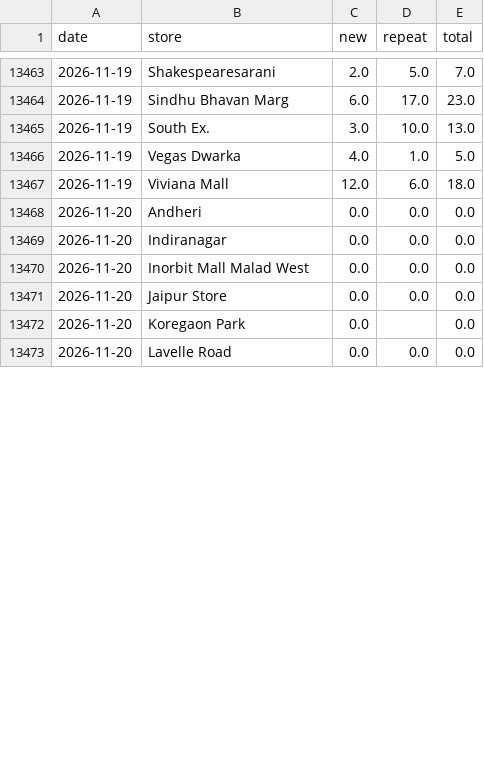
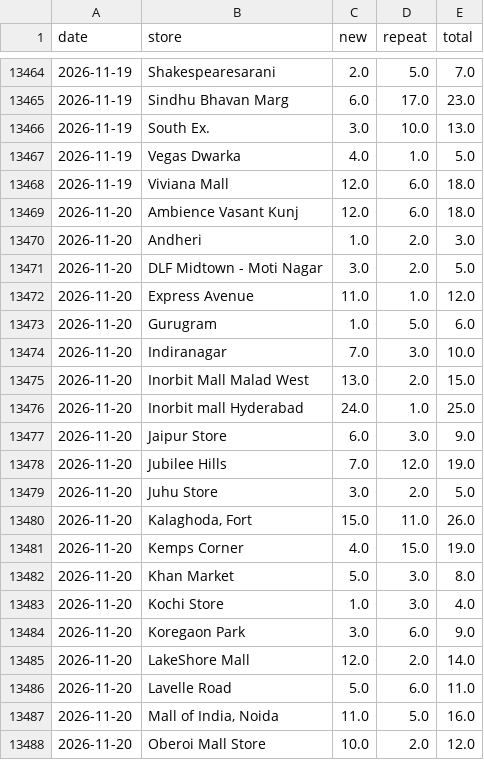
Before and after one commit to vaikanha123/BSC_Dashboard, a CSV file: data/footfall_history_daily.csv, drawn as a sheet; only a part is shown, gaps mark what is left out; the diff covers the shown part only.

```diff
--- a/data/footfall_history_daily.csv
+++ b/data/footfall_history_daily.csv
@@ -13467,7 +13468,21 @@ date,store,new,repeat,total
 2026-11-19,Viviana Mall,12.0,6.0,18.0
-2026-11-20,Andheri,0.0,0.0,0.0
-2026-11-20,Indiranagar,0.0,0.0,0.0
-2026-11-20,Inorbit Mall Malad West,0.0,0.0,0.0
-2026-11-20,Jaipur Store,0.0,0.0,0.0
-2026-11-20,Koregaon Park,0.0,,0.0
-2026-11-20,Lavelle Road,0.0,0.0,0.0
+2026-11-20,Ambience Vasant Kunj,12.0,6.0,18.0
+2026-11-20,Andheri,1.0,2.0,3.0
+2026-11-20,DLF Midtown - Moti Nagar,3.0,2.0,5.0
+2026-11-20,Express Avenue,11.0,1.0,12.0
+2026-11-20,Gurugram,1.0,5.0,6.0
+2026-11-20,Indiranagar,7.0,3.0,10.0
+2026-11-20,Inorbit Mall Malad West,13.0,2.0,15.0
+2026-11-20,Inorbit mall Hyderabad,24.0,1.0,25.0
+2026-11-20,Jaipur Store,6.0,3.0,9.0
+2026-11-20,Jubilee Hills,7.0,12.0,19.0
+2026-11-20,Juhu Store,3.0,2.0,5.0
+2026-11-20,"Kalaghoda, Fort",15.0,11.0,26.0
+2026-11-20,Kemps Corner,4.0,15.0,19.0
+2026-11-20,Khan Market,5.0,3.0,8.0
+2026-11-20,Kochi Store,1.0,3.0,4.0
+2026-11-20,Koregaon Park,3.0,6.0,9.0
+2026-11-20,LakeShore Mall,12.0,2.0,14.0
+2026-11-20,Lavelle Road,5.0,6.0,11.0
+2026-11-20,"Mall of India, Noida",11.0,5.0,16.0
+2026-11-20,Oberoi Mall Store,10.0,2.0,12.0
```
Also changed, not shown: 19 added rows and 12 edited cells elsewhere in this file, 9 other files.
